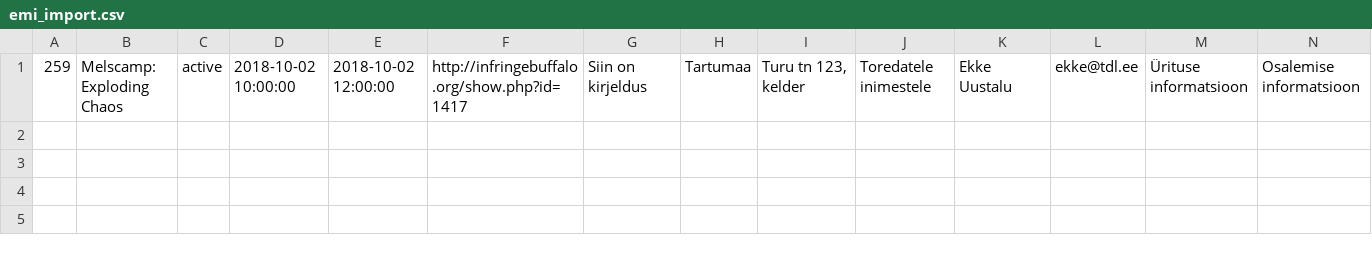
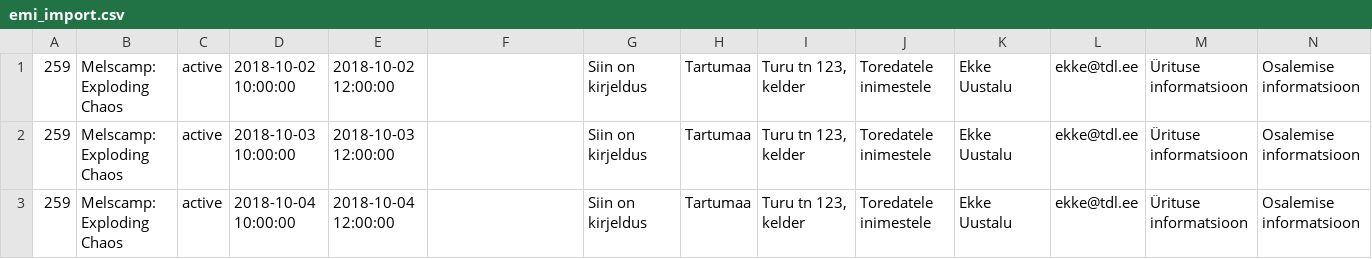
Before and after one commit to sornon1/wp-events-manager-importer, a CSV file: examples/emi_import.csv, drawn as a sheet; only a part is shown; rows hold the shown columns only; the diff names each change by its address in the sheet, - before the commit and + after, or states it on an @@ line.

Commit message:
:new: Add 3 examples without external links

```diff
--- a/examples/emi_import.csv
+++ b/examples/emi_import.csv
-F1: http://infringebuffalo.org/show.php?id=1417
+F1: (empty)
+row 2: 259 | Melscamp: Exploding Chaos | active | 2018-10-03 10:00:00 | 2018-10-03 12:00:00 |  | Siin on kirjeldus | Tartumaa | Turu tn 123, kelder | Toredatele inimestele | Ekke Uustalu | ekke@tdl.ee | Ürituse informatsioon | Osalemise informatsioon
+row 3: 259 | Melscamp: Exploding Chaos | active | 2018-10-04 10:00:00 | 2018-10-04 12:00:00 |  | Siin on kirjeldus | Tartumaa | Turu tn 123, kelder | Toredatele inimestele | Ekke Uustalu | ekke@tdl.ee | Ürituse informatsioon | Osalemise informatsioon
```
